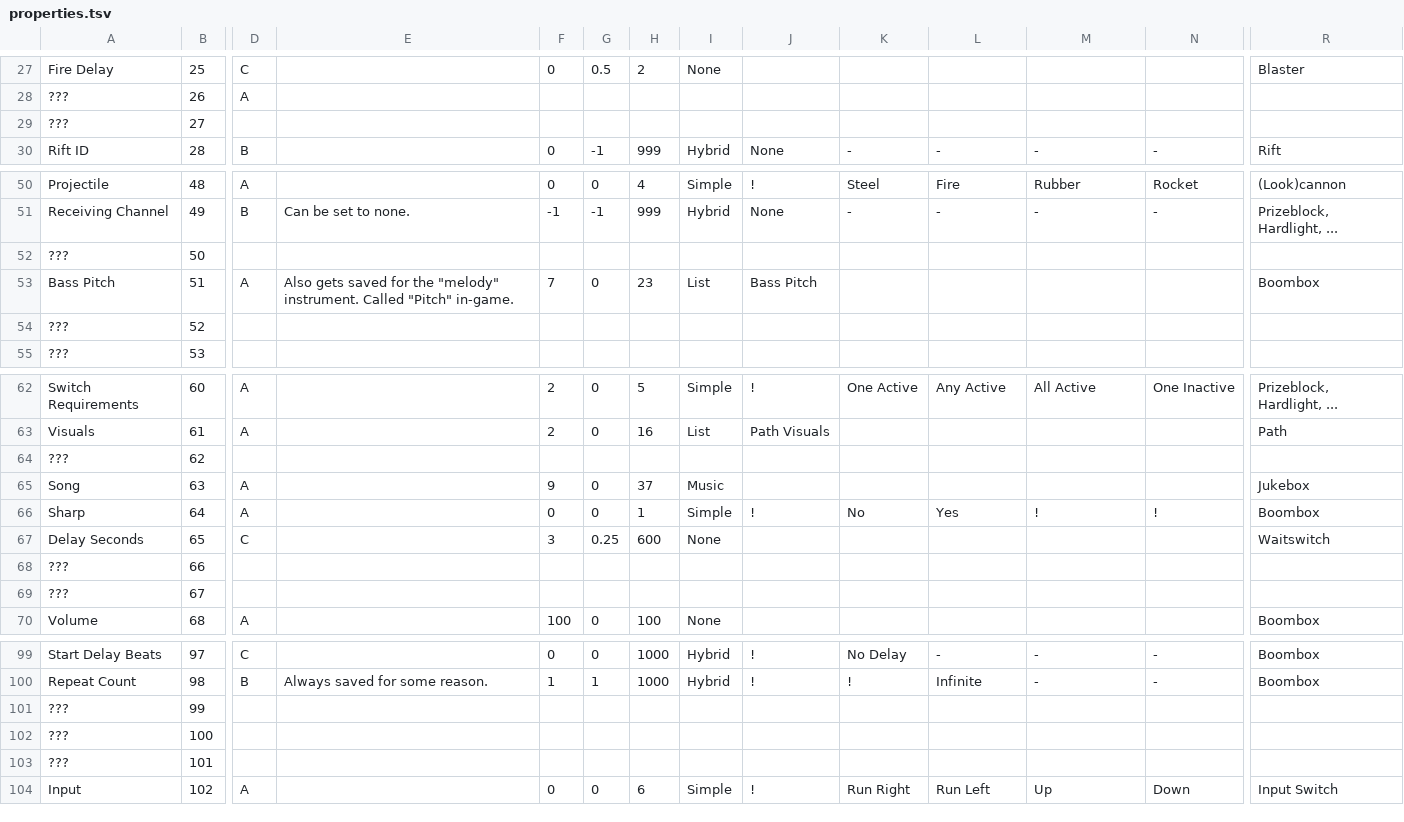
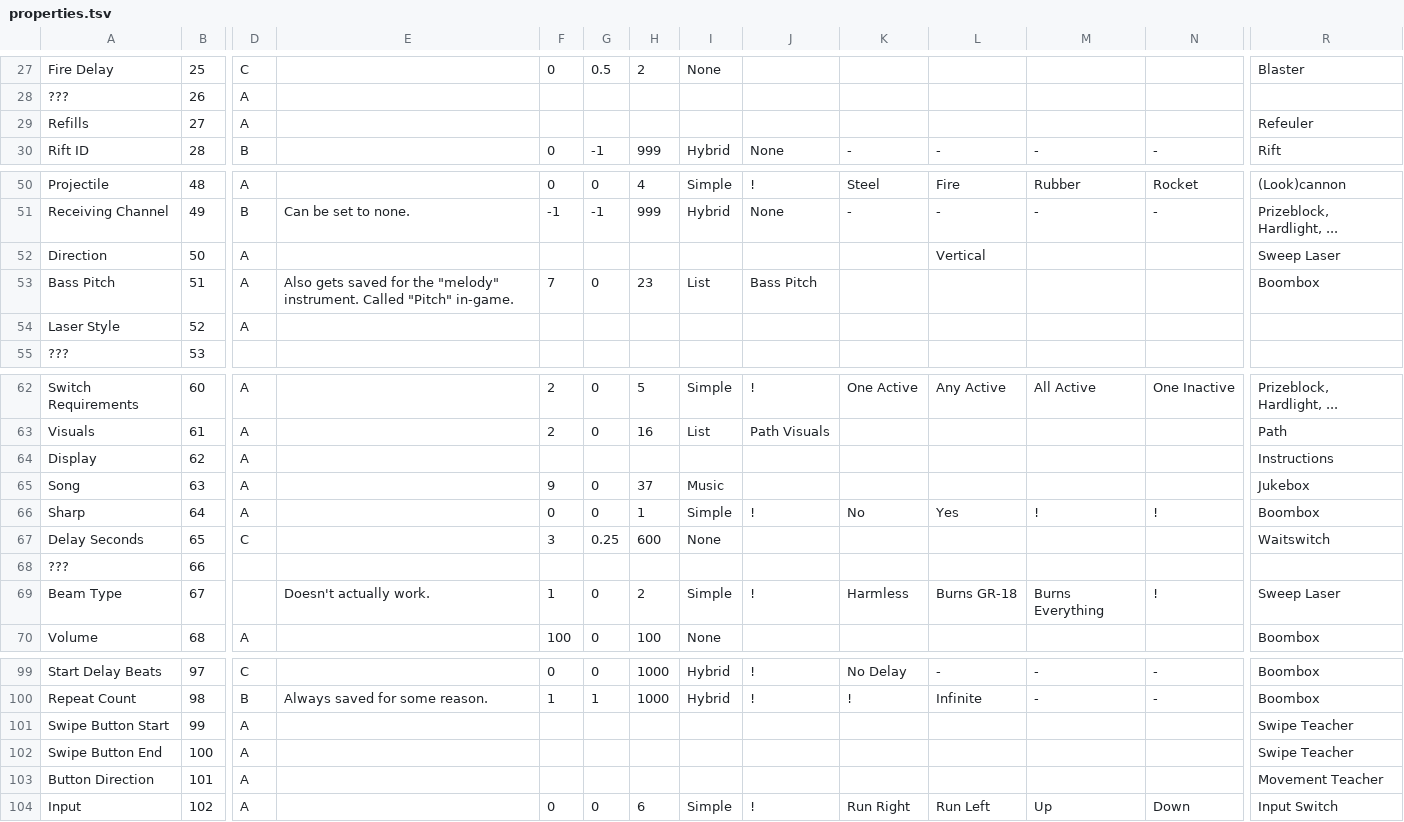
Before and after one commit to tyoeer/Chaoshead, a TSV file: data/properties.tsv, drawn as a sheet; only a part is shown, gaps mark what is left out; the diff covers the shown part only; the diff names each change by its address in the sheet, - before the commit and + after, or states it on an @@ line.

```diff
--- a/data/properties.tsv
+++ b/data/properties.tsv
-A29: ???
+A29: Refills
-D29: (empty)
+D29: A
-R29: (empty)
+R29: Refeuler
-A52: ???
+A52: Direction
-D52: (empty)
+D52: A
-L52: (empty)
+L52: Vertical
-R52: (empty)
+R52: Sweep Laser
-A54: ???
+A54: Laser Style
-D54: (empty)
+D54: A
-A64: ???
+A64: Display
-D64: (empty)
+D64: A
-R64: (empty)
+R64: Instructions
-A69: ???
+A69: Beam Type
-E69: (empty)
+E69: Doesn't actually work.
-F69: (empty)
+F69: 1
-G69: (empty)
+G69: 0
-H69: (empty)
+H69: 2
-I69: (empty)
+I69: Simple
-J69: (empty)
+J69: !
-K69: (empty)
+K69: Harmless
-L69: (empty)
+L69: Burns GR-18
-M69: (empty)
+M69: Burns Everything
-N69: (empty)
+N69: !
-R69: (empty)
+R69: Sweep Laser
-A101: ???
+A101: Swipe Button Start
-D101:D103: (empty)
+D101:D103: A
-R101:R102: (empty)
+R101:R102: Swipe Teacher
-A102: ???
+A102: Swipe Button End
-A103: ???
+A103: Button Direction
-R103: (empty)
+R103: Movement Teacher
```
Also changed, not shown: 6 edited cells elsewhere in this file, data/levelElements.tsv.
